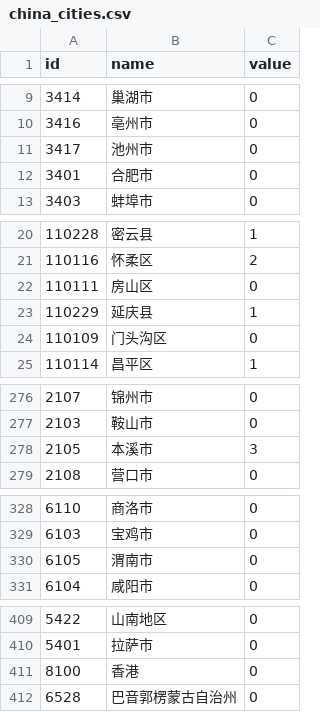
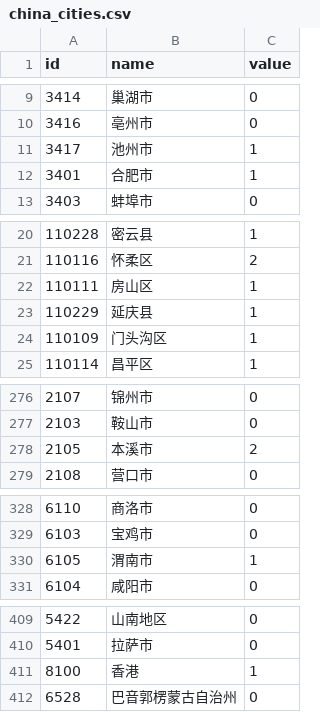
Before and after one commit to ibelem/crosswalk, a CSV file: d3js-footprint/data/china_cities.csv, drawn as a sheet; only a part is shown, gaps mark what is left out.

Commit message:
u2

```diff
--- a/d3js-footprint/data/china_cities.csv
+++ b/d3js-footprint/data/china_cities.csv
@@ -10,4 +10,4 @@ id,name,value
 3416,亳州市,0
-3417,池州市,0
-3401,合肥市,0
+3417,池州市,1
+3401,合肥市,1
 3403,蚌埠市,0
@@ -21,5 +21,5 @@ id,name,value
 110116,怀柔区,2
-110111,房山区,0
+110111,房山区,1
 110229,延庆县,1
-110109,门头沟区,0
+110109,门头沟区,1
 110114,昌平区,1
@@ -277,3 +277,3 @@ id,name,value
 2103,鞍山市,0
-2105,本溪市,3
+2105,本溪市,2
 2108,营口市,0
@@ -329,3 +329,3 @@ id,name,value
 6103,宝鸡市,0
-6105,渭南市,0
+6105,渭南市,1
 6104,咸阳市,0
@@ -410,3 +410,3 @@ id,name,value
 5401,拉萨市,0
-8100,香港,0
+8100,香港,1
 6528,巴音郭楞蒙古自治州,0
```
